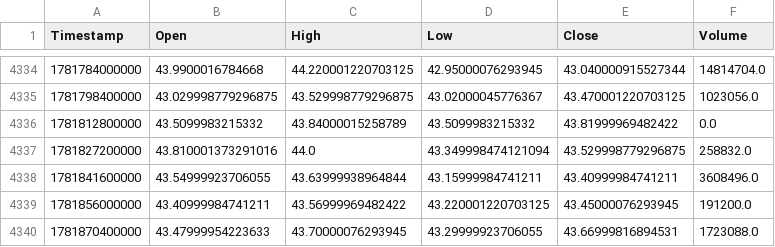
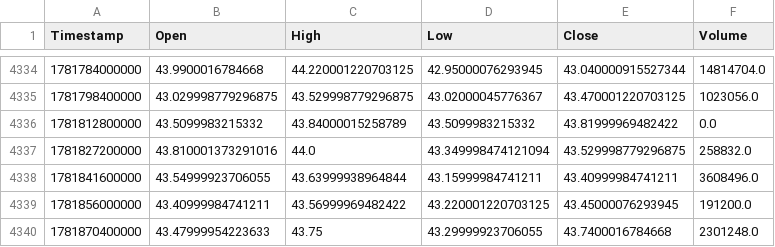
Before and after one commit to KamranPA/Trading-bot-roor, a CSV file: data/4h/LTC_USDT_history.csv, drawn as a sheet; only a part is shown, gaps mark what is left out.

```diff
--- a/data/4h/LTC_USDT_history.csv
+++ b/data/4h/LTC_USDT_history.csv
@@ -4339,2 +4339,2 @@ Timestamp,Open,High,Low,Close,Volume
 1781856000000,43.40999984741211,43.56999969482422,43.220001220703125,43.45000076293945,191200.0
-1781870400000,43.47999954223633,43.70000076293945,43.29999923706055,43.66999816894531,1723088.0
+1781870400000,43.47999954223633,43.75,43.29999923706055,43.7400016784668,2301248.0
```
Also changed, not shown: data/4h/ATOM_USDT_history.csv, data/4h/BCH_USDT_history.csv, 8 other files.
